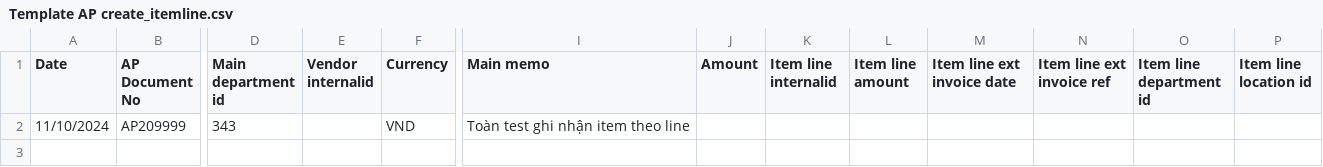
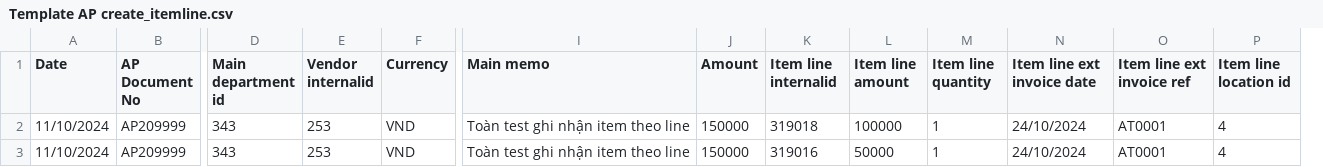
Before and after one commit to nt2311-vn/LabGroup_Netsuite, a CSV file: CSVs/Vendor_Bill/create/Template AP create_itemline.csv, drawn as a sheet; only a part is shown, gaps mark what is left out; removed rows and columns are numbered as before the commit, all else as after; rows hold the shown columns only; the diff names each change by its address in the sheet, - before the commit and + after, or states it on an @@ line.

Commit message:
csv for creating vendor bill by line item

```diff
--- a/CSVs/Vendor_Bill/create/Template AP create_itemline.csv
+++ b/CSVs/Vendor_Bill/create/Template AP create_itemline.csv
+column M (Item line quantity), row 2: 1
-column O (Item line department id), empty
-E2 (Vendor internalid): (empty)
+E2 (Vendor internalid): 253
-J2 (Amount): (empty)
+J2 (Amount): 150000
-K2 (Item line internalid): (empty)
+K2 (Item line internalid): 319018
-L2 (Item line amount): (empty)
+L2 (Item line amount): 100000
-N2 (Item line ext invoice date): (empty)
+N2 (Item line ext invoice date): 24/10/2024
-O2 (Item line ext invoice ref): (empty)
+O2 (Item line ext invoice ref): AT0001
-P2 (Item line location id): (empty)
+P2 (Item line location id): 4
+row 3: 11/10/2024 | AP209999 | 343 | 253 | VND | Toàn test ghi nhận item theo line | 150000 | 319016 | 50000 | 1 | 24/10/2024 | AT0001 | 4
```
Also changed, not shown: 2 other files.
